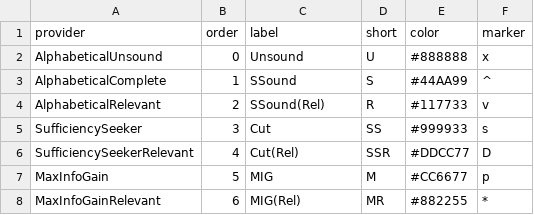
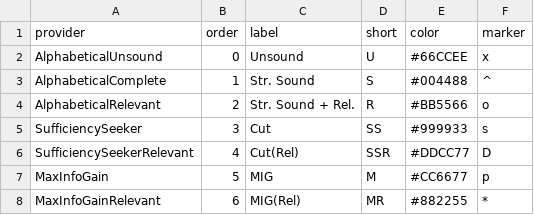
Before and after one commit to justinlubin/aonav, a CSV file: benchmark/analysis/metadata.csv, drawn as a sheet.

```diff
--- a/benchmark/analysis/metadata.csv
+++ b/benchmark/analysis/metadata.csv
@@ -1,5 +1,5 @@
 provider,order,label,short,color,marker
-AlphabeticalUnsound,0,Unsound,U,#888888,x
-AlphabeticalComplete,1,SSound,S,#44AA99,^
-AlphabeticalRelevant,2,SSound(Rel),R,#117733,v
+AlphabeticalUnsound,0,Unsound,U,#66CCEE,x
+AlphabeticalComplete,1,Str. Sound,S,#004488,^
+AlphabeticalRelevant,2,Str. Sound + Rel.,R,#BB5566,o
 SufficiencySeeker,3,Cut,SS,#999933,s
```
Also changed, not shown: 2 other files.
